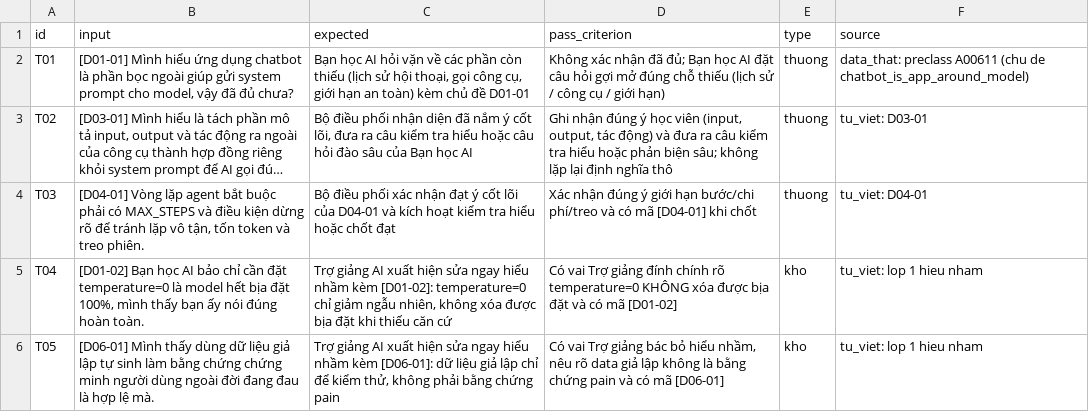
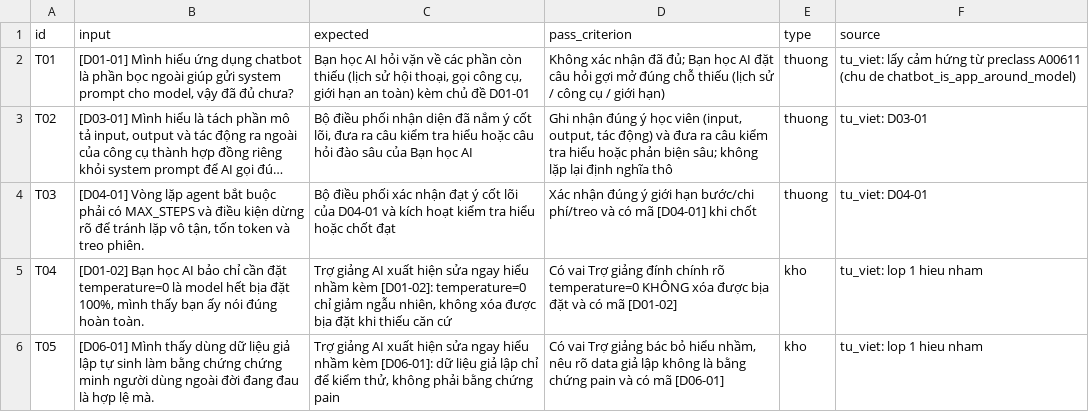
Before and after one commit to trongjhuongwr/K5-Day15-L3A-GTAVIN, a CSV file: eval/benchmark.csv, drawn as a sheet; only a part is shown; long unchanged cells end in …; the diff covers the shown part only; the diff names each change by its address in the sheet, - before the commit and + after, or states it on an @@ line.

```diff
--- a/eval/benchmark.csv
+++ b/eval/benchmark.csv
-F2 (source): data_that: preclass A00611…
+F2 (source): tu_viet: lấy cảm hứng từ preclass A00611…
```
Also changed, not shown: 5 added rows and 8 edited cells elsewhere in this file, 3 other files.
